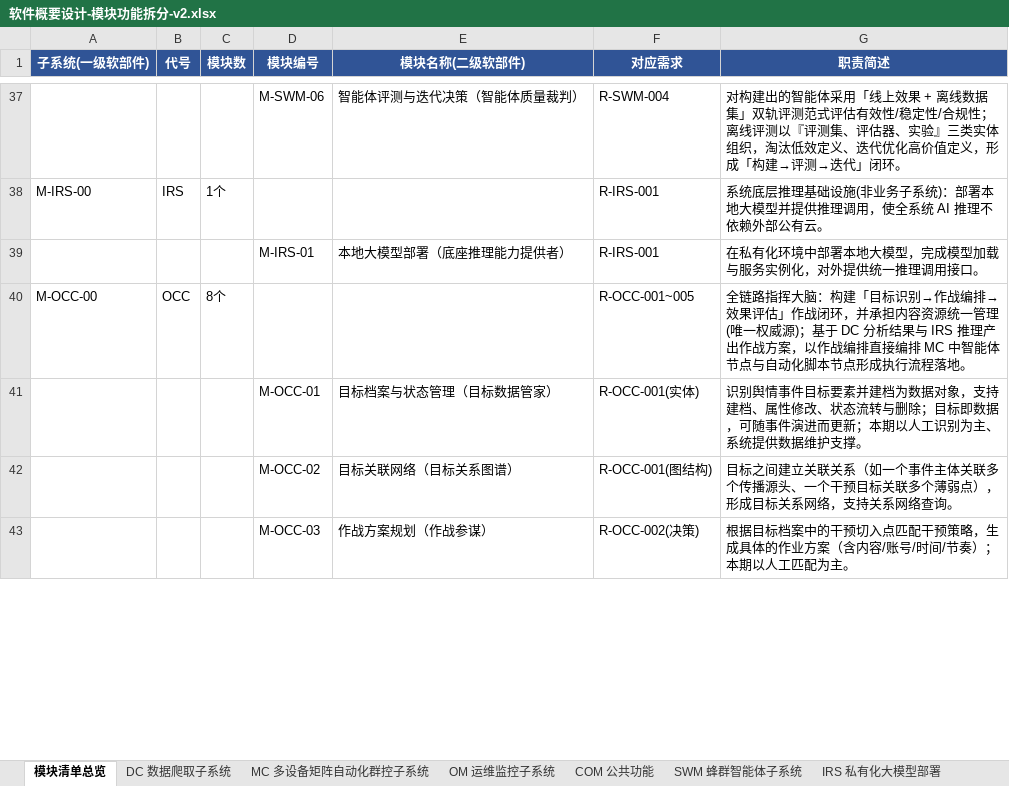
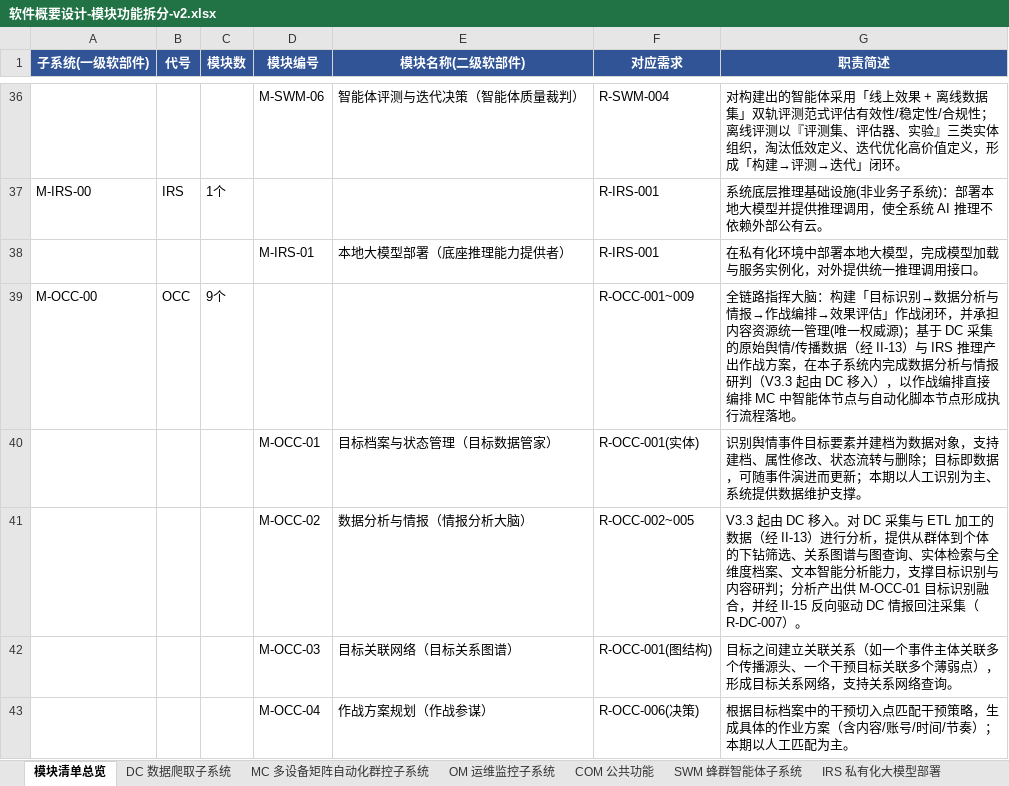
Before and after one commit to Sj-g/obsidian, an Excel workbook: 公司项目/认知作战/文档/软件概要设计-模块功能拆分-v2.xlsx, sheet 模块清单总览, drawn as a sheet; only a part is shown, gaps mark what is left out; values as stored, in another font and other column widths than the file's, no borders; addresses are those after the commit; the diff covers the shown part only; the diff names each change by its address in the sheet, - before the commit and + after, or states it on an @@ line.

```diff
--- a/公司项目/认知作战/文档/软件概要设计-模块功能拆分-v2.xlsx (sheet 模块清单总览)
+++ b/公司项目/认知作战/文档/软件概要设计-模块功能拆分-v2.xlsx (sheet 模块清单总览)
-C39 (模块数): 8个
+C39 (模块数): 9个
-F39 (对应需求): R-OCC-001~005
+F39 (对应需求): R-OCC-001~009
-G39 (职责简述): …标识别→作战编排→效果评估」作战闭环，并承担内容资源统一管理(唯一权威源)；基于 DC 分析结果与 IRS 推理产出作战方案，以作战…
+G39 (职责简述): …标识别→数据分析与情报→作战编排→效果评估」作战闭环，并承担内容资源统一管理(唯一权威源)；基于 DC 采集的原始舆情/传播数据（经 II-13）与 IRS 推理产出作战方案，在本子系统内完成数据分析与情报研判（V3.3 起由 DC 移入），以作战…
+row 41:  |  |  | M-OCC-02 | 数据分析与情报（情报分析大脑） | R-OCC-002~005 | V3.3 起由 DC 移入。对 DC 采集与 ETL 加工的数据（经 II-13）进行分析，提供从群体到个体的下钻筛选、关系图谱与图查询、实体检索与全维度档案、文本智能分析能力，支撑目标识别与内容研判；分析产出供 M-OCC-01 目标识别融合，并经 II-15 反向驱动 DC 情报回注采集（R-DC-007）。
-D42 (模块编号): M-OCC-02
+D42 (模块编号): M-OCC-03
-D43 (模块编号): M-OCC-03
+D43 (模块编号): M-OCC-04
-F43 (对应需求): R-OCC-002(决策)
+F43 (对应需求): R-OCC-006(决策)
```
Also changed, not shown: 1 removed row and 16 edited cells elsewhere in this sheet, sheet OCC 舆情作战业务子系统, sheet DC 数据爬取子系统, 3 other files.
